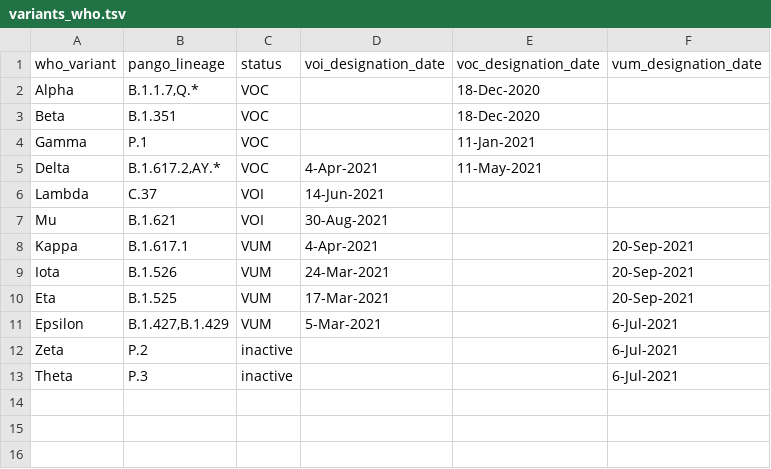
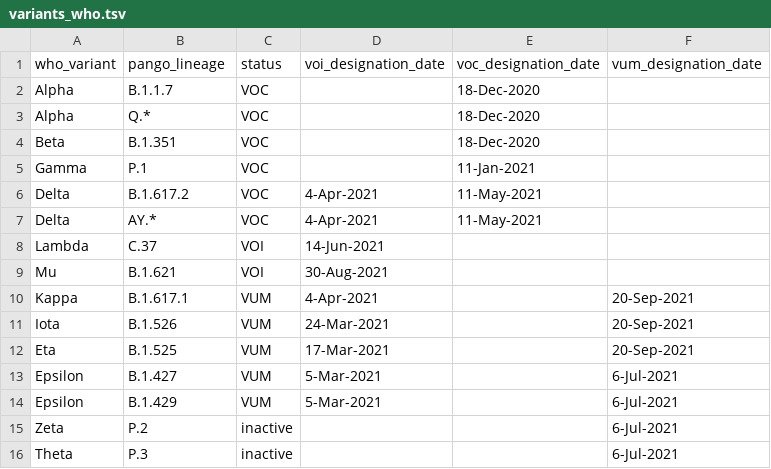
Before and after one commit to cidgoh/nf-ncov-voc, a TSV file: .github/data/variants/variants_who.tsv, drawn as a sheet.

Commit message:
Update variants_who.tsv

```diff
--- a/.github/data/variants/variants_who.tsv
+++ b/.github/data/variants/variants_who.tsv
@@ -1,6 +1,8 @@
 who_variant	pango_lineage	status	voi_designation_date	voc_designation_date	vum_designation_date
-Alpha	B.1.1.7,Q.*	VOC		18-Dec-2020	
+Alpha	B.1.1.7	VOC		18-Dec-2020	
+Alpha	Q.*	VOC		18-Dec-2020	
 Beta	B.1.351	VOC		18-Dec-2020	
 Gamma	P.1	VOC		11-Jan-2021	
-Delta	B.1.617.2,AY.*	VOC	4-Apr-2021	11-May-2021	
+Delta	B.1.617.2	VOC	4-Apr-2021	11-May-2021	
+Delta	AY.*	VOC	4-Apr-2021	11-May-2021	
 Lambda	C.37	VOI	14-Jun-2021		
@@ -10,3 +12,4 @@ Iota	B.1.526	VUM	24-Mar-2021		20-Sep-2021
 Eta	B.1.525	VUM	17-Mar-2021		20-Sep-2021
-Epsilon	B.1.427,B.1.429	VUM	5-Mar-2021		6-Jul-2021
+Epsilon	B.1.427	VUM	5-Mar-2021		6-Jul-2021
+Epsilon	B.1.429	VUM	5-Mar-2021		6-Jul-2021
 Zeta	P.2	inactive			6-Jul-2021
```
